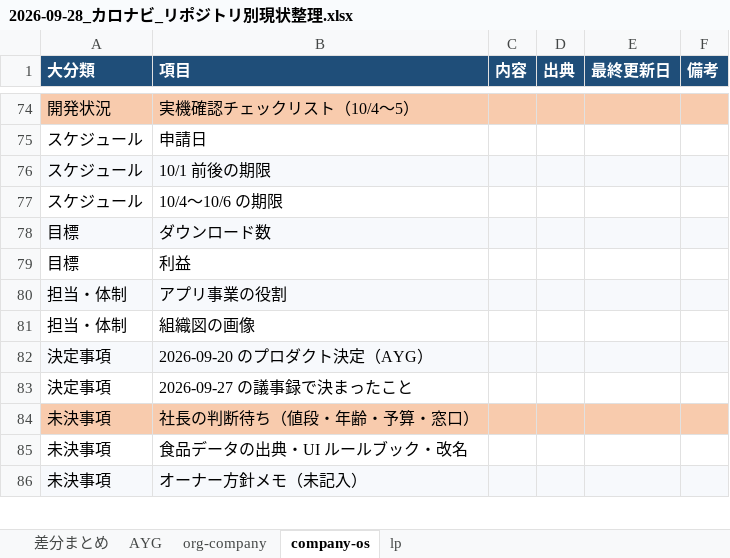
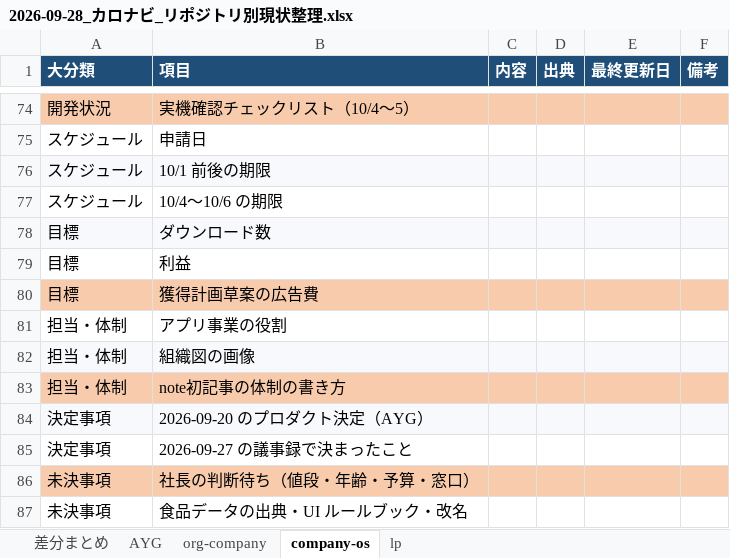
Before and after one commit to naruto-aii/org-company, an Excel workbook: カロナビ/2026-09-28_カロナビ_リポジトリ別現状整理.xlsx, sheet company-os, drawn as a sheet; only a part is shown, gaps mark what is left out; the shorter side is filled out with more unchanged rows; values as stored, in another font and other column widths than the file's, no borders; addresses are those after the commit; the diff names each change by its address in the sheet, - before the commit and + after, or states it on an @@ line.

```diff
--- a/カロナビ/2026-09-28_カロナビ_リポジトリ別現状整理.xlsx (sheet company-os)
+++ b/カロナビ/2026-09-28_カロナビ_リポジトリ別現状整理.xlsx (sheet company-os)
+row 80: 目標 | 獲得計画草案の広告費
-A81:F81 fill: #F7F9FC
+A81:F81 fill: none
-A82:F82 fill: none
+A82:F82 fill: #F7F9FC
+row 83: 担当・体制 | note初記事の体制の書き方
```
Also changed, not shown: sheet 差分まとめ, sheet org-company, sheet lp, sheet AYG, 1 other file.
